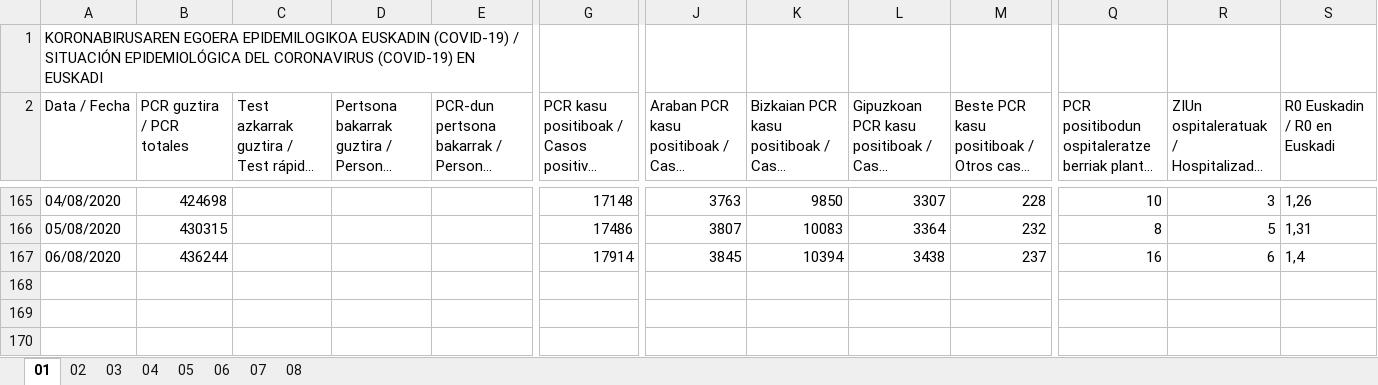
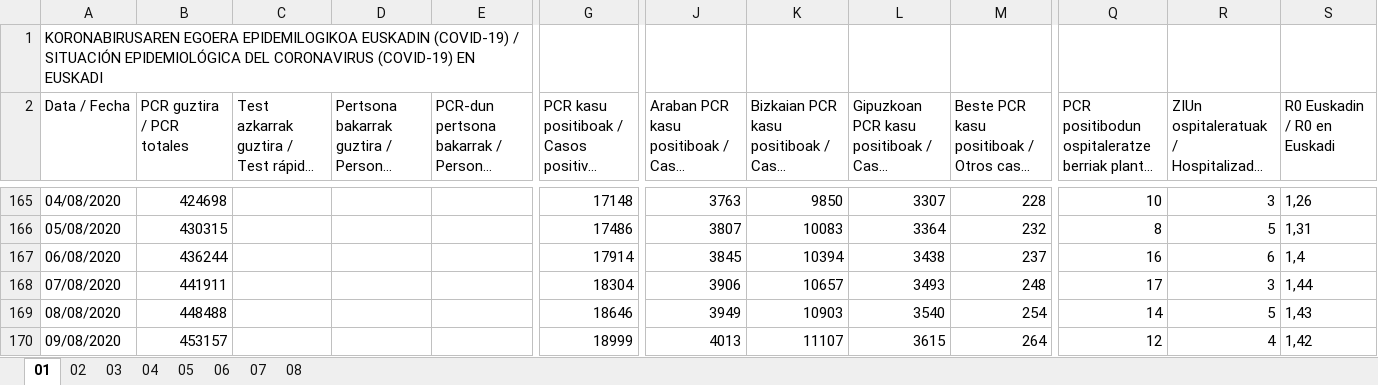
Before and after one commit to numeroteca/covid19, an Excel workbook: data/original/spain/euskadi/situacion-epidemiologica.xlsx, sheet 01, drawn as a sheet; only a part is shown, gaps mark what is left out; long unchanged cells end in …; values as stored, in another font and other column widths than the file's, no borders; rows hold the shown columns only; the diff names each change by its address in the sheet, - before the commit and + after, or states it on an @@ line.

```diff
--- a/data/original/spain/euskadi/situacion-epidemiologica.xlsx (sheet 01)
+++ b/data/original/spain/euskadi/situacion-epidemiologica.xlsx (sheet 01)
+row 168: 07/08/2020 | 441911 |  |  |  | 18304 | 3906 | 10657 | 3493 | 248 | 17 | 3 | 1,44
+row 169: 08/08/2020 | 448488 |  |  |  | 18646 | 3949 | 10903 | 3540 | 254 | 14 | 5 | 1,43
+row 170: 09/08/2020 | 453157 |  |  |  | 18999 | 4013 | 11107 | 3615 | 264 | 12 | 4 | 1,42
```
Also changed, not shown: sheet 04, sheet 02, sheet 05, data/original/spain/euskadi/datos-asistenciales.xlsx, 31 other files.
